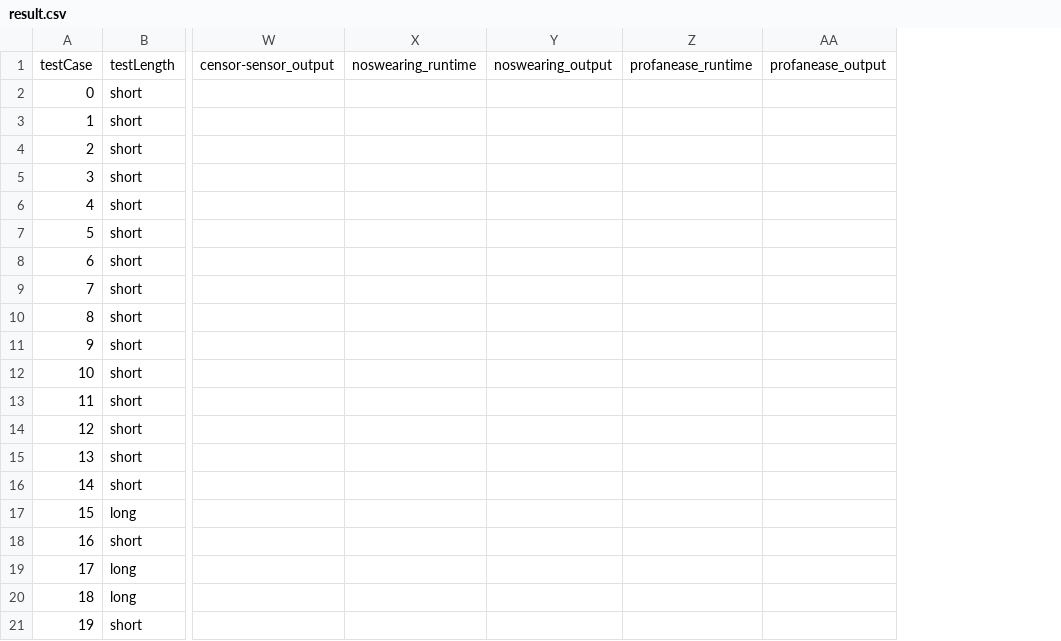
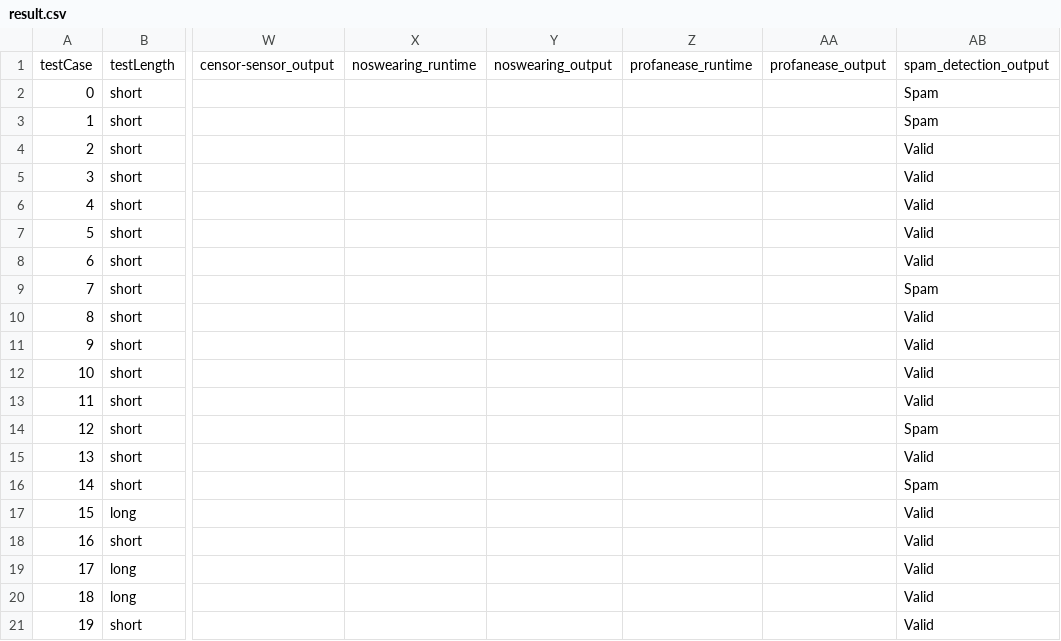
Before and after one commit to mihi-r/spam-filter-study, a CSV file: data/result.csv, drawn as a sheet; only a part is shown, gaps mark what is left out; the diff names each change by its address in the sheet, - before the commit and + after, or states it on an @@ line.

Commit message:
Add correct value to CSV

```diff
--- a/data/result.csv
+++ b/data/result.csv
+column AB, rows 1-21: spam_detection_output | Spam | Spam | Valid | Valid | Valid | Valid | Valid | Spam | Valid | Valid | Valid | Valid | Spam | Valid | Spam | Valid | Valid | Valid | Valid | Valid
```
Also changed, not shown: 1 other file.
